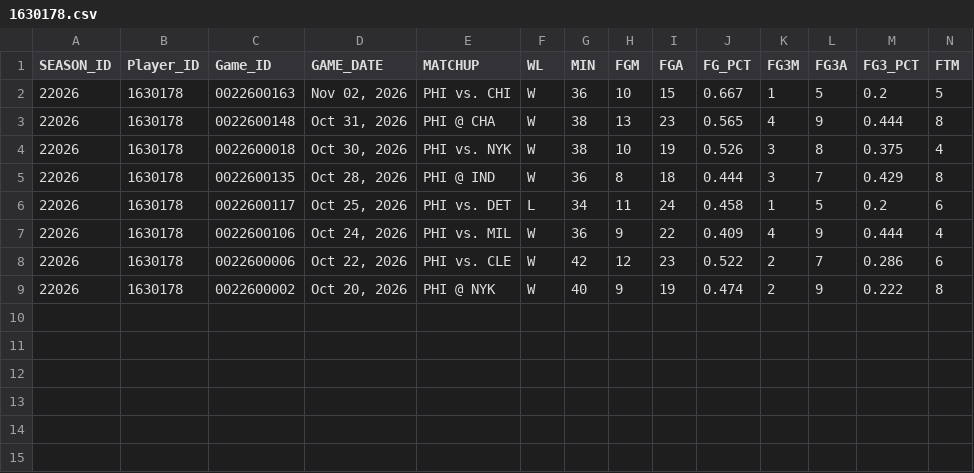
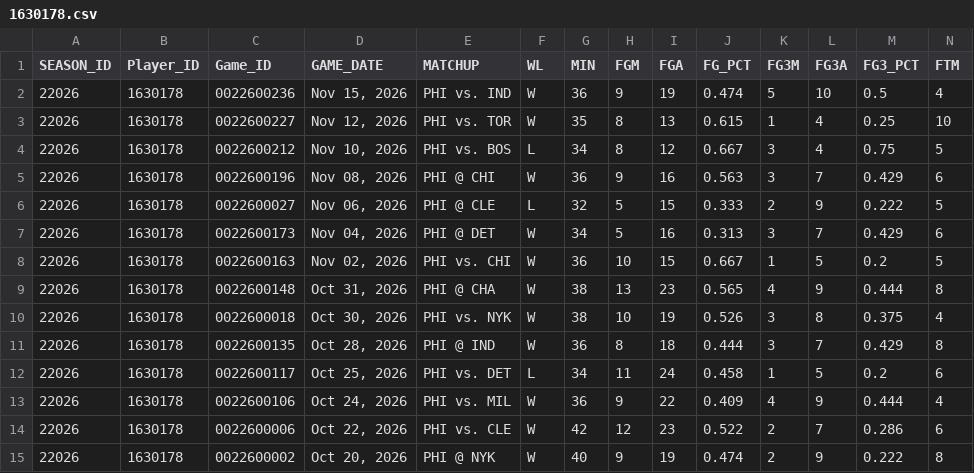
Before and after one commit to Jimmygparrot/courtvision-pro, a CSV file: data/nba_cache/2026-27/1630178.csv, drawn as a sheet; only a part is shown; rows hold the shown columns only; the diff names each change by its address in the sheet, - before the commit and + after, or states it on an @@ line.

```diff
--- a/data/nba_cache/2026-27/1630178.csv
+++ b/data/nba_cache/2026-27/1630178.csv
+row 2: 22026 | 1630178 | 0022600236 | Nov 15, 2026 | PHI vs. IND | W | 36 | 9 | 19 | 0.474 | 5 | 10 | 0.5 | 4
+row 3: 22026 | 1630178 | 0022600227 | Nov 12, 2026 | PHI vs. TOR | W | 35 | 8 | 13 | 0.615 | 1 | 4 | 0.25 | 10
+row 4: 22026 | 1630178 | 0022600212 | Nov 10, 2026 | PHI vs. BOS | L | 34 | 8 | 12 | 0.667 | 3 | 4 | 0.75 | 5
+row 5: 22026 | 1630178 | 0022600196 | Nov 08, 2026 | PHI @ CHI | W | 36 | 9 | 16 | 0.563 | 3 | 7 | 0.429 | 6
+row 6: 22026 | 1630178 | 0022600027 | Nov 06, 2026 | PHI @ CLE | L | 32 | 5 | 15 | 0.333 | 2 | 9 | 0.222 | 5
+row 7: 22026 | 1630178 | 0022600173 | Nov 04, 2026 | PHI @ DET | W | 34 | 5 | 16 | 0.313 | 3 | 7 | 0.429 | 6
```
Also changed, not shown: data/nba_cache/2026-27/1628369.csv, data/nba_cache/2026-27/1628973.csv, 6 other files.
